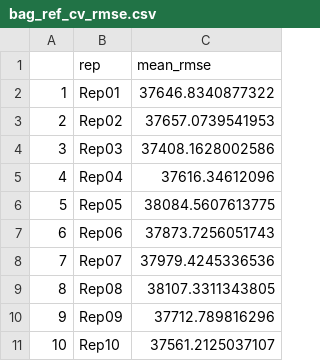
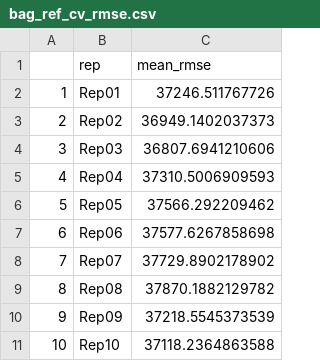
Before and after one commit to libryan1/ames_housing_prices_libryan1, a CSV file: Data/bag_ref_cv_rmse.csv, drawn as a sheet.

```diff
--- a/Data/bag_ref_cv_rmse.csv
+++ b/Data/bag_ref_cv_rmse.csv
@@ -1,11 +1,11 @@
 "","rep","mean_rmse"
-"1","Rep01",37646.8340877322
-"2","Rep02",37657.0739541953
-"3","Rep03",37408.1628002586
-"4","Rep04",37616.34612096
-"5","Rep05",38084.5607613775
-"6","Rep06",37873.7256051743
-"7","Rep07",37979.4245336536
-"8","Rep08",38107.3311343805
-"9","Rep09",37712.789816296
-"10","Rep10",37561.2125037107
+"1","Rep01",37246.511767726
+"2","Rep02",36949.1402037373
+"3","Rep03",36807.6941210606
+"4","Rep04",37310.5006909593
+"5","Rep05",37566.292209462
+"6","Rep06",37577.6267858698
+"7","Rep07",37729.8902178902
+"8","Rep08",37870.1882129782
+"9","Rep09",37218.5545373539
+"10","Rep10",37118.2364863588
```
Also changed, not shown: Data/elastic_form_cv_rmse.csv, Data/elastic_ref_cv_rmse.csv, 14 other files.
